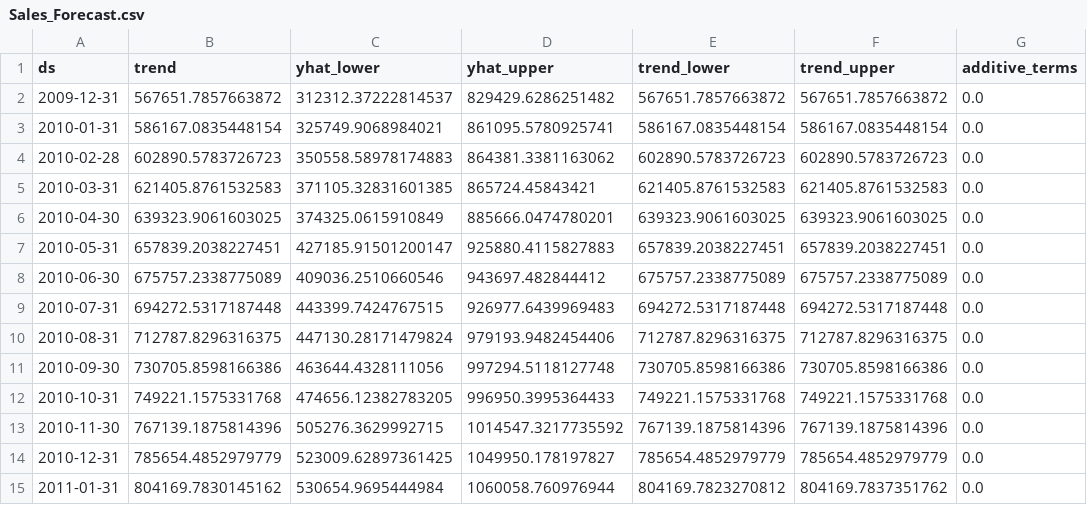
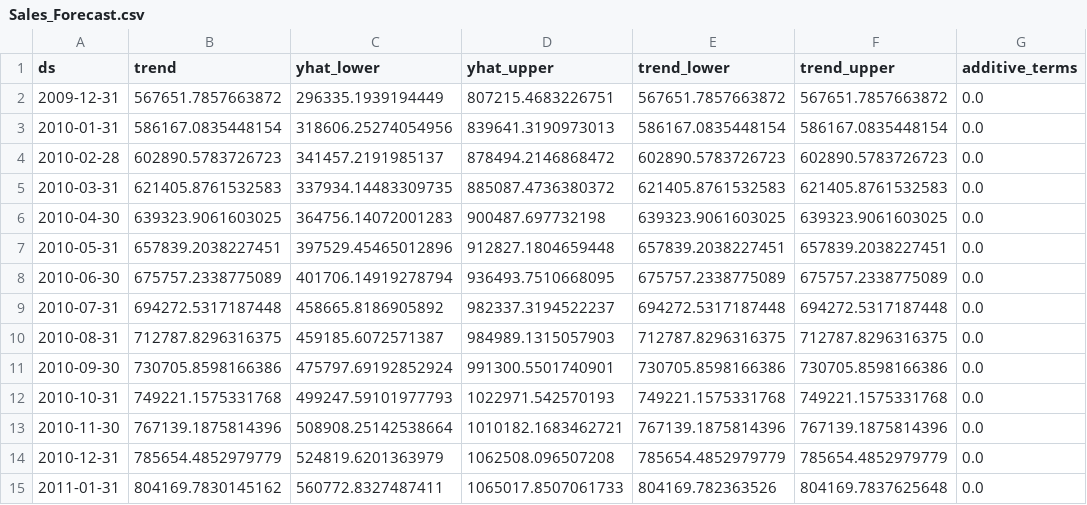
Before and after one commit to PriyaS876/RetailPulse-, a CSV file: Notebooks/Sales_Forecast.csv, drawn as a sheet; only a part is shown; the diff covers the shown part only; the diff names each change by its address in the sheet, - before the commit and + after, or states it on an @@ line.

Commit message:
complete forecasting inventory and churn updates

```diff
--- a/Notebooks/Sales_Forecast.csv
+++ b/Notebooks/Sales_Forecast.csv
-C2 (yhat_lower): 312312.37222814537
+C2 (yhat_lower): 296335.1939194449
-D2 (yhat_upper): 829429.6286251482
+D2 (yhat_upper): 807215.4683226751
-C3 (yhat_lower): 325749.9068984021
+C3 (yhat_lower): 318606.25274054956
-D3 (yhat_upper): 861095.5780925741
+D3 (yhat_upper): 839641.3190973013
-C4 (yhat_lower): 350558.58978174883
+C4 (yhat_lower): 341457.2191985137
-D4 (yhat_upper): 864381.3381163062
+D4 (yhat_upper): 878494.2146868472
-C5 (yhat_lower): 371105.32831601385
+C5 (yhat_lower): 337934.14483309735
-D5 (yhat_upper): 865724.45843421
+D5 (yhat_upper): 885087.4736380372
-C6 (yhat_lower): 374325.0615910849
+C6 (yhat_lower): 364756.14072001283
-D6 (yhat_upper): 885666.0474780201
+D6 (yhat_upper): 900487.697732198
-C7 (yhat_lower): 427185.91501200147
+C7 (yhat_lower): 397529.45465012896
-D7 (yhat_upper): 925880.4115827883
+D7 (yhat_upper): 912827.1804659448
-C8 (yhat_lower): 409036.2510660546
+C8 (yhat_lower): 401706.14919278794
-D8 (yhat_upper): 943697.482844412
+D8 (yhat_upper): 936493.7510668095
-C9 (yhat_lower): 443399.7424767515
+C9 (yhat_lower): 458665.8186905892
-D9 (yhat_upper): 926977.6439969483
+D9 (yhat_upper): 982337.3194522237
-C10 (yhat_lower): 447130.28171479824
+C10 (yhat_lower): 459185.6072571387
-D10 (yhat_upper): 979193.9482454406
+D10 (yhat_upper): 984989.1315057903
-C11 (yhat_lower): 463644.4328111056
+C11 (yhat_lower): 475797.69192852924
-D11 (yhat_upper): 997294.5118127748
+D11 (yhat_upper): 991300.5501740901
-C12 (yhat_lower): 474656.12382783205
+C12 (yhat_lower): 499247.59101977793
-D12 (yhat_upper): 996950.3995364433
+D12 (yhat_upper): 1022971.542570193
-C13 (yhat_lower): 505276.3629992715
+C13 (yhat_lower): 508908.25142538664
-D13 (yhat_upper): 1014547.3217735592
+D13 (yhat_upper): 1010182.1683462721
-C14 (yhat_lower): 523009.62897361425
+C14 (yhat_lower): 524819.6201363979
-D14 (yhat_upper): 1049950.178197827
+D14 (yhat_upper): 1062508.096507208
-C15 (yhat_lower): 530654.9695444984
+C15 (yhat_lower): 560772.8327487411
-D15 (yhat_upper): 1060058.760976944
+D15 (yhat_upper): 1065017.8507061733
-E15 (trend_lower): 804169.7823270812
+E15 (trend_lower): 804169.782363526
-F15 (trend_upper): 804169.7837351762
+F15 (trend_upper): 804169.7837625648
```
Also changed, not shown: 44 edited cells elsewhere in this file, 13 other files.
